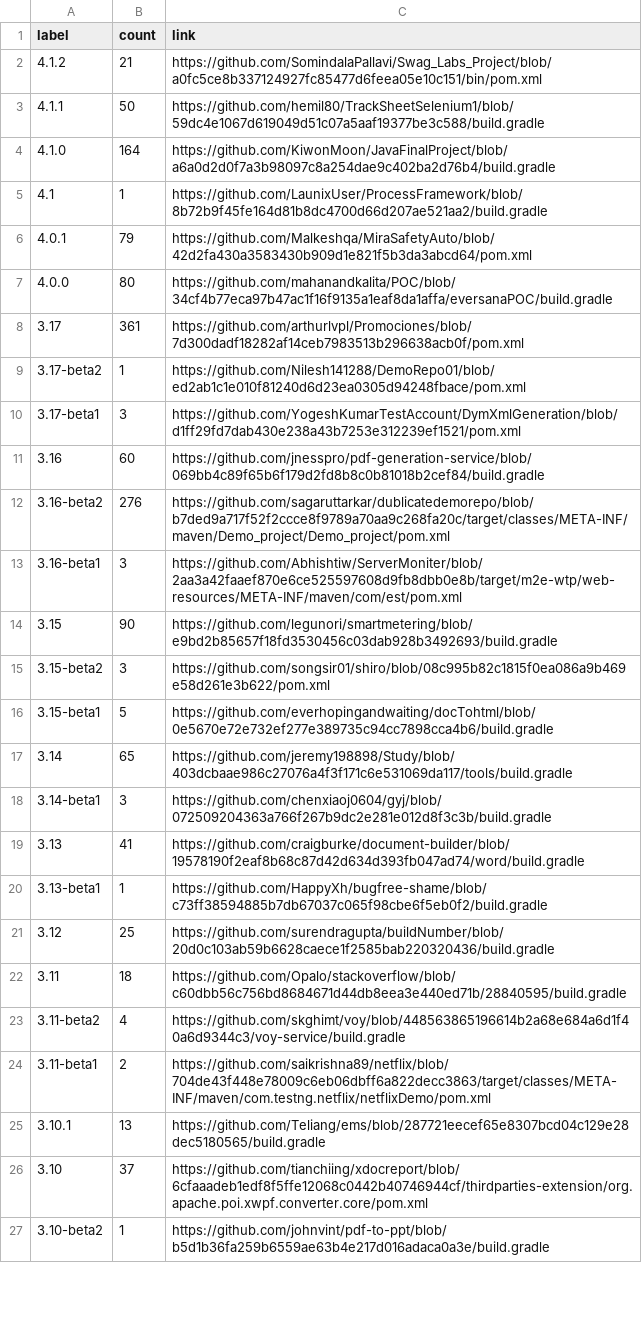
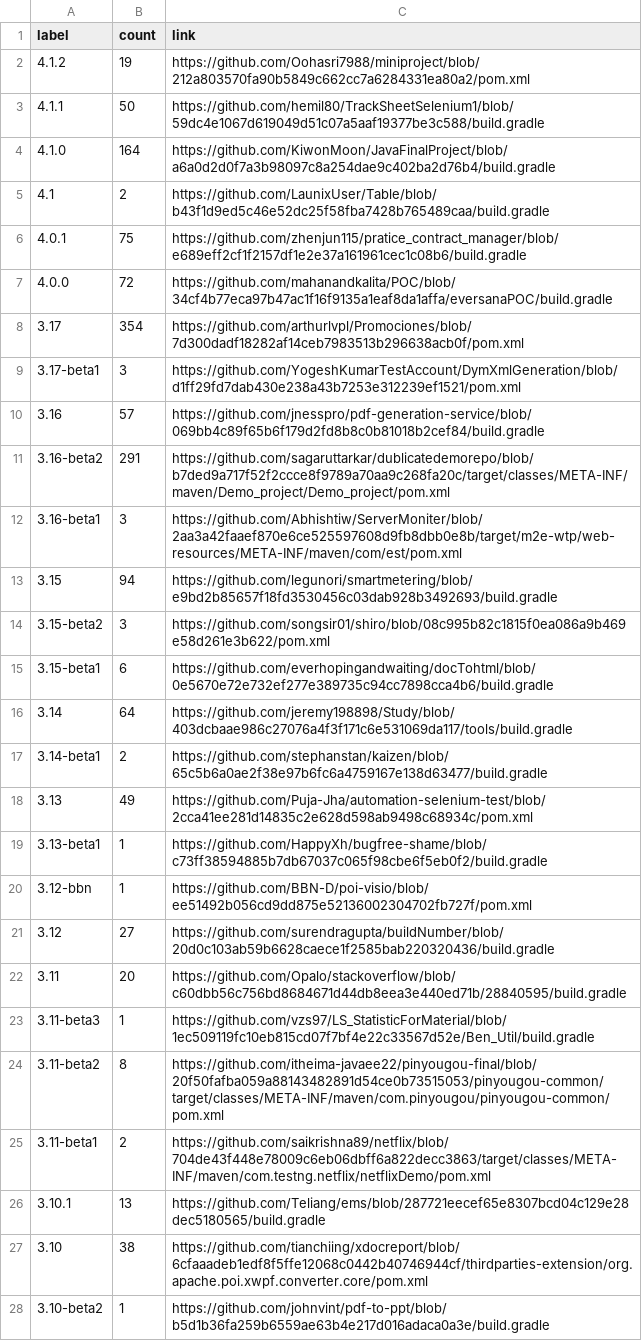
Before and after one commit to centic9/github-version-statistics, a CSV file: docs/resultsCurrent.csv, drawn as a sheet; only a part is shown; the diff covers the shown part only.

```diff
--- a/docs/resultsCurrent.csv
+++ b/docs/resultsCurrent.csv
@@ -1,27 +1,28 @@
 label,count,link
-4.1.2,21,https://github.com/SomindalaPallavi/Swag_Labs_Project/blob/a0fc5ce8b337124927fc85477d6feea05e10c151/bin/pom.xml
+4.1.2,19,https://github.com/Oohasri7988/miniproject/blob/212a803570fa90b5849c662cc7a6284331ea80a2/pom.xml
 4.1.1,50,https://github.com/hemil80/TrackSheetSelenium1/blob/59dc4e1067d619049d51c07a5aaf19377be3c588/build.gradle
 4.1.0,164,https://github.com/KiwonMoon/JavaFinalProject/blob/a6a0d2d0f7a3b98097c8a254dae9c402ba2d76b4/build.gradle
-4.1,1,https://github.com/LaunixUser/ProcessFramework/blob/8b72b9f45fe164d81b8dc4700d66d207ae521aa2/build.gradle
-4.0.1,79,https://github.com/Malkeshqa/MiraSafetyAuto/blob/42d2fa430a3583430b909d1e821f5b3da3abcd64/pom.xml
-4.0.0,80,https://github.com/mahanandkalita/POC/blob/34cf4b77eca97b47ac1f16f9135a1eaf8da1affa/eversanaPOC/build.gradle
-3.17,361,https://github.com/arthurlvpl/Promociones/blob/7d300dadf18282af14ceb7983513b296638acb0f/pom.xml
-3.17-beta2,1,https://github.com/Nilesh141288/DemoRepo01/blob/ed2ab1c1e010f81240d6d23ea0305d94248fbace/pom.xml
+4.1,2,https://github.com/LaunixUser/Table/blob/b43f1d9ed5c46e52dc25f58fba7428b765489caa/build.gradle
+4.0.1,75,https://github.com/zhenjun115/pratice_contract_manager/blob/e689eff2cf1f2157df1e2e37a161961cec1c08b6/build.gradle
+4.0.0,72,https://github.com/mahanandkalita/POC/blob/34cf4b77eca97b47ac1f16f9135a1eaf8da1affa/eversanaPOC/build.gradle
+3.17,354,https://github.com/arthurlvpl/Promociones/blob/7d300dadf18282af14ceb7983513b296638acb0f/pom.xml
 3.17-beta1,3,https://github.com/YogeshKumarTestAccount/DymXmlGeneration/blob/d1ff29fd7dab430e238a43b7253e312239ef1521/pom.xml
-3.16,60,https://github.com/jnesspro/pdf-generation-service/blob/069bb4c89f65b6f179d2fd8b8c0b81018b2cef84/build.gradle
-3.16-beta2,276,https://github.com/sagaruttarkar/dublicatedemorepo/blob/b7ded9a717f52f2ccce8f9789a70aa9c268fa20c/target/classes/META-INF/maven/Demo_project/Demo_project/pom.xml
+3.16,57,https://github.com/jnesspro/pdf-generation-service/blob/069bb4c89f65b6f179d2fd8b8c0b81018b2cef84/build.gradle
+3.16-beta2,291,https://github.com/sagaruttarkar/dublicatedemorepo/blob/b7ded9a717f52f2ccce8f9789a70aa9c268fa20c/target/classes/META-INF/maven/Demo_project/Demo_project/pom.xml
 3.16-beta1,3,https://github.com/Abhishtiw/ServerMoniter/blob/2aa3a42faaef870e6ce525597608d9fb8dbb0e8b/target/m2e-wtp/web-resources/META-INF/maven/com/est/pom.xml
-3.15,90,https://github.com/legunori/smartmetering/blob/e9bd2b85657f18fd3530456c03dab928b3492693/build.gradle
+3.15,94,https://github.com/legunori/smartmetering/blob/e9bd2b85657f18fd3530456c03dab928b3492693/build.gradle
 3.15-beta2,3,https://github.com/songsir01/shiro/blob/08c995b82c1815f0ea086a9b469e58d261e3b622/pom.xml
-3.15-beta1,5,https://github.com/everhopingandwaiting/docTohtml/blob/0e5670e72e732ef277e389735c94cc7898cca4b6/build.gradle
-3.14,65,https://github.com/jeremy198898/Study/blob/403dcbaae986c27076a4f3f171c6e531069da117/tools/build.gradle
-3.14-beta1,3,https://github.com/chenxiaoj0604/gyj/blob/072509204363a766f267b9dc2e281e012d8f3c3b/build.gradle
-3.13,41,https://github.com/craigburke/document-builder/blob/19578190f2eaf8b68c87d42d634d393fb047ad74/word/build.gradle
+3.15-beta1,6,https://github.com/everhopingandwaiting/docTohtml/blob/0e5670e72e732ef277e389735c94cc7898cca4b6/build.gradle
+3.14,64,https://github.com/jeremy198898/Study/blob/403dcbaae986c27076a4f3f171c6e531069da117/tools/build.gradle
+3.14-beta1,2,https://github.com/stephanstan/kaizen/blob/65c5b6a0ae2f38e97b6fc6a4759167e138d63477/build.gradle
+3.13,49,https://github.com/Puja-Jha/automation-selenium-test/blob/2cca41ee281d14835c2e628d598ab9498c68934c/pom.xml
 3.13-beta1,1,https://github.com/HappyXh/bugfree-shame/blob/c73ff38594885b7db67037c065f98cbe6f5eb0f2/build.gradle
-3.12,25,https://github.com/surendragupta/buildNumber/blob/20d0c103ab59b6628caece1f2585bab220320436/build.gradle
-3.11,18,https://github.com/Opalo/stackoverflow/blob/c60dbb56c756bd8684671d44db8eea3e440ed71b/28840595/build.gradle
-3.11-beta2,4,https://github.com/skghimt/voy/blob/448563865196614b2a68e684a6d1f40a6d9344c3/voy-service/build.gradle
+3.12-bbn,1,https://github.com/BBN-D/poi-visio/blob/ee51492b056cd9dd875e52136002304702fb727f/pom.xml
+3.12,27,https://github.com/surendragupta/buildNumber/blob/20d0c103ab59b6628caece1f2585bab220320436/build.gradle
+3.11,20,https://github.com/Opalo/stackoverflow/blob/c60dbb56c756bd8684671d44db8eea3e440ed71b/28840595/build.gradle
+3.11-beta3,1,https://github.com/vzs97/LS_StatisticForMaterial/blob/1ec509119fc10eb815cd07f7bf4e22c33567d52e/Ben_Util/build.gradle
+3.11-beta2,8,https://github.com/itheima-javaee22/pinyougou-final/blob/20f50fafba059a88143482891d54ce0b73515053/pinyougou-common/target/classes/META-INF/maven/com.pinyougou/pinyougou-common/pom.xml
 3.11-beta1,2,https://github.com/saikrishna89/netflix/blob/704de43f448e78009c6eb06dbff6a822decc3863/target/classes/META-INF/maven/com.testng.netflix/netflixDemo/pom.xml
 3.10.1,13,https://github.com/Teliang/ems/blob/287721eecef65e8307bcd04c129e28dec5180565/build.gradle
-3.10,37,https://github.com/tianchiing/xdocreport/blob/6cfaaadeb1edf8f5ffe12068c0442b40746944cf/thirdparties-extension/org.apache.poi.xwpf.converter.core/pom.xml
+3.10,38,https://github.com/tianchiing/xdocreport/blob/6cfaaadeb1edf8f5ffe12068c0442b40746944cf/thirdparties-extension/org.apache.poi.xwpf.converter.core/pom.xml
 3.10-beta2,1,https://github.com/johnvint/pdf-to-ppt/blob/b5d1b36fa259b6559ae63b4e217d016adaca0a3e/build.gradle
```
Also changed, not shown: 8 edited cells elsewhere in this file, docs/_data/versionChanges.csv, docs/resultsAll.csv, 5 other files.
